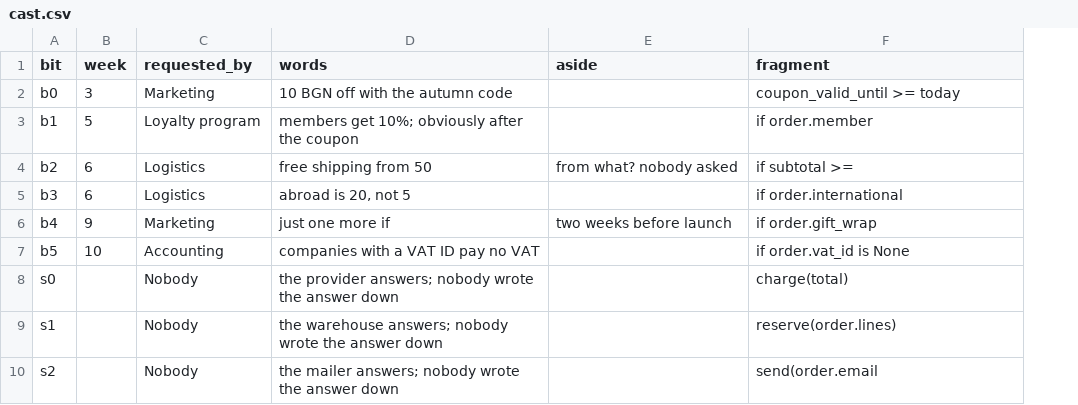
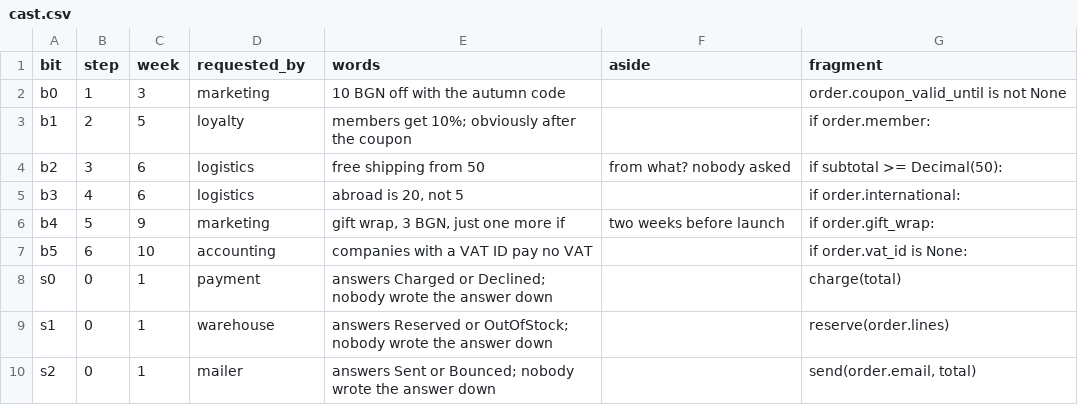
Before and after one commit to dpopchev/chaos-to-simple, a CSV file: data/cast.csv, drawn as a sheet; addresses are those after the commit; the diff names each change by its address in the sheet, - before the commit and + after, or states it on an @@ line.

Commit message:
feat(palette): one palette of actors and contexts from data, cast on actor keys
actors.csv and contexts.csv hold every colour, label and icon; palette.py reads
them, style.CONTEXTS reads contexts.csv, tables print label_of(requested_by),
ports_of takes the cast, shell rows get context shell.

Refs: W-054 T-131

```diff
--- a/data/cast.csv
+++ b/data/cast.csv
+column B (step), rows 2-10: 1 | 2 | 3 | 4 | 5 | 6 | 0 | 0 | 0
-D2 (requested_by): Marketing
+D2 (requested_by): marketing
-G2 (fragment): coupon_valid_until >= today
+G2 (fragment): order.coupon_valid_until is not None
-D3 (requested_by): Loyalty program
+D3 (requested_by): loyalty
-G3 (fragment): if order.member
+G3 (fragment): if order.member:
-D4:D5 (requested_by): Logistics
+D4:D5 (requested_by): logistics
-G4 (fragment): if subtotal >=
+G4 (fragment): if subtotal >= Decimal(50):
-G5 (fragment): if order.international
+G5 (fragment): if order.international:
-D6 (requested_by): Marketing
+D6 (requested_by): marketing
-E6 (words): just one more if
+E6 (words): gift wrap, 3 BGN, just one more if
-G6 (fragment): if order.gift_wrap
+G6 (fragment): if order.gift_wrap:
-D7 (requested_by): Accounting
+D7 (requested_by): accounting
-G7 (fragment): if order.vat_id is None
+G7 (fragment): if order.vat_id is None:
-C8:C10 (week): (empty)
+C8:C10 (week): 1
-D8 (requested_by): Nobody
+D8 (requested_by): payment
-E8 (words): the provider answers; nobody wrote…
+E8 (words): answers Charged or Declined; nobody wrote…
-D9 (requested_by): Nobody
+D9 (requested_by): warehouse
-E9 (words): the warehouse answers; nobody wrote…
+E9 (words): answers Reserved or OutOfStock; nobody wrote…
-D10 (requested_by): Nobody
+D10 (requested_by): mailer
-E10 (words): the mailer answers; nobody wrote…
+E10 (words): answers Sent or Bounced; nobody wrote…
-G10 (fragment): send(order.email
+G10 (fragment): send(order.email, total)
```
Also changed, not shown: data/rules.csv, 12 other files.
